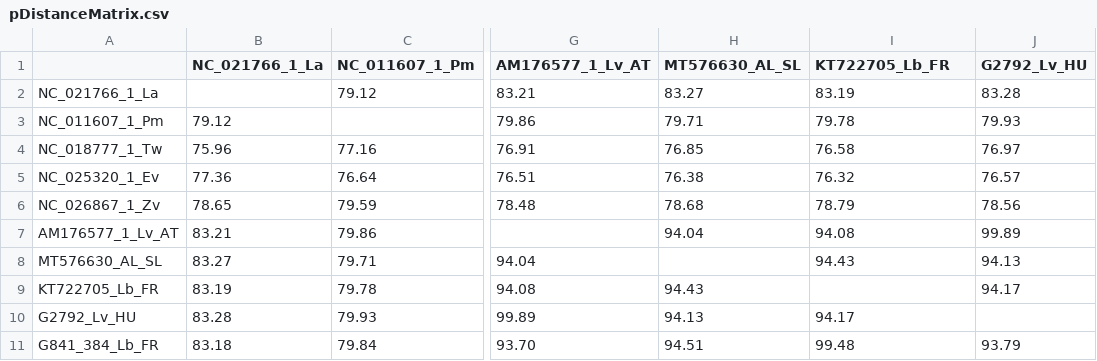
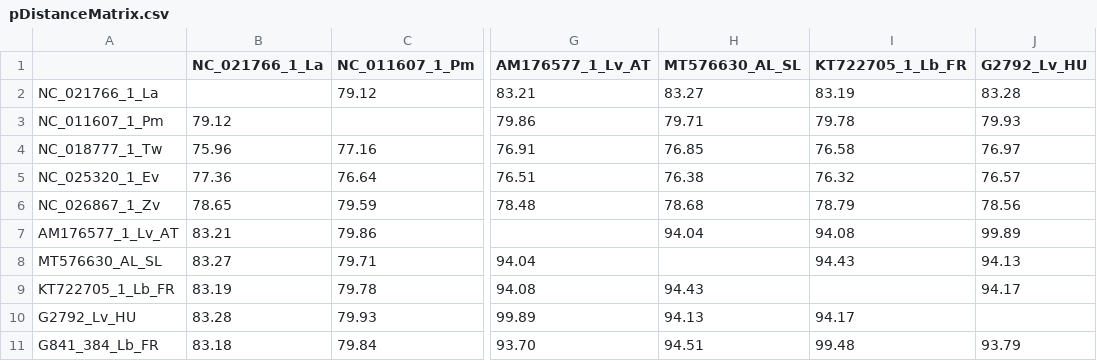
Before and after one commit to RJauss/LacertaViridisMitogenomes, a CSV file: 00_Data/Miscellaneous/pDistanceMatrix.csv, drawn as a sheet; only a part is shown, gaps mark what is left out; the diff names each change by its address in the sheet, - before the commit and + after, or states it on an @@ line.

```diff
--- a/00_Data/Miscellaneous/pDistanceMatrix.csv
+++ b/00_Data/Miscellaneous/pDistanceMatrix.csv
-I1: KT722705_Lb_FR
+I1: KT722705_1_Lb_FR
-A9: KT722705_Lb_FR
+A9: KT722705_1_Lb_FR
```
Also changed, not shown: 00_Data/Miscellaneous/Coordinates.csv, 24 other files.
